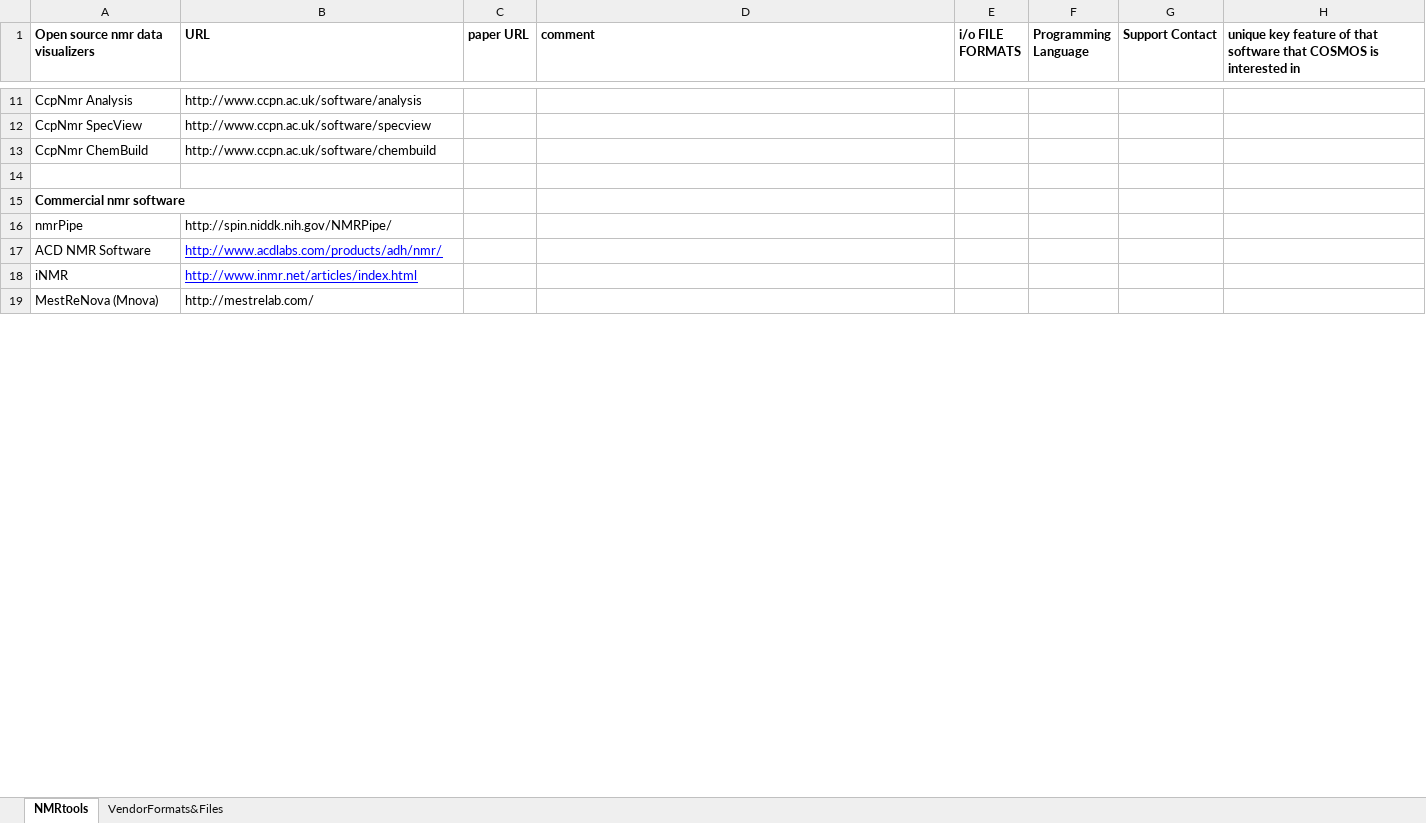
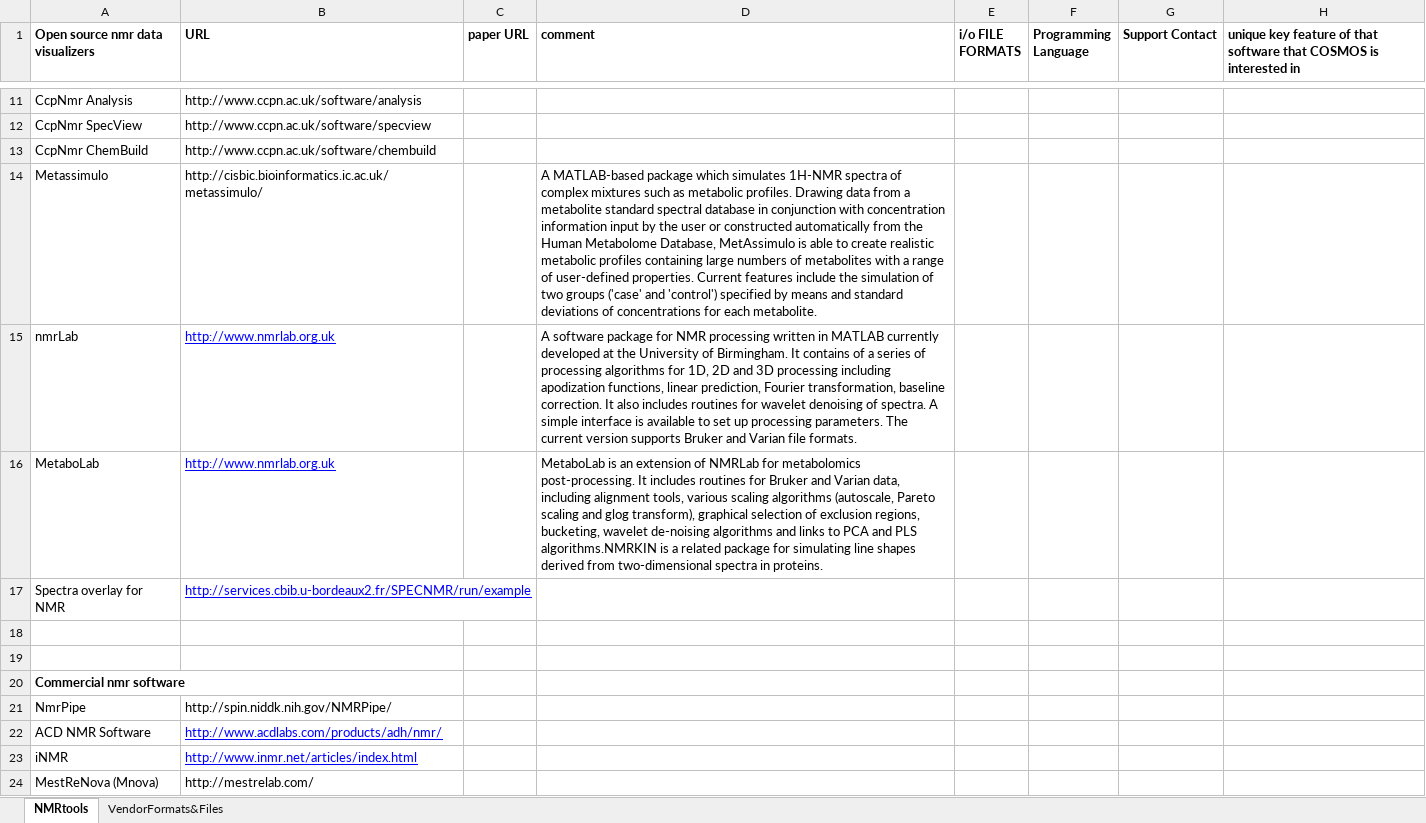
Before and after one commit to nmrML/nmrML, an Excel workbook: tools/MajorNMRTools.xlsx, sheet NMRtools, drawn as a sheet; only a part is shown, gaps mark what is left out; values as stored, in another font and other column widths than the file's, no borders; addresses are those after the commit; the diff covers the shown part only; the diff names each change by its address in the sheet, - before the commit and + after, or states it on an @@ line.

Commit message:
added further nmr tools and APIs

```diff
--- a/tools/MajorNMRTools.xlsx (sheet NMRtools)
+++ b/tools/MajorNMRTools.xlsx (sheet NMRtools)
+row 14: Metassimulo | http://cisbic.bioinformatics.ic.ac.uk/metassimulo/ |  | A MATLAB-based package which simulates 1H-NMR spectra of complex mixtures such as metabolic profiles. Drawing data from a metabolite standard spectral database in conjunction with concentration information input by the user or constructed automatically from the Human Metabolome Database, MetAssimulo is able to create realistic metabolic profiles containing large numbers of metabolites with a range of user-defined properties. Current features include the simulation of two groups ('case' and 'control') specified by means and standard deviations of concentrations for each metabolite.
+row 15: nmrLab | http://www.nmrlab.org.uk |  | A software package for NMR processing written in MATLAB currently developed at the University of Birmingham. It contains of a series of processing algorithms for 1D, 2D and 3D processing including apodization functions, linear prediction, Fourier transformation, baseline correction. It also includes routines for wavelet denoising of spectra. A simple interface is available to set up processing parameters. The current version supports Bruker and Varian file formats.
+row 16: MetaboLab | http://www.nmrlab.org.uk |  | MetaboLab is an extension of NMRLab for metabolomics post-processing. It includes routines for Bruker and Varian data, including alignment tools, various scaling algorithms (autoscale, Pareto scaling and glog transform), graphical selection of exclusion regions, bucketing, wavelet de-noising algorithms and links to PCA and PLS algorithms.NMRKIN is a related package for simulating line shapes derived from two-dimensional spectra in proteins.
+row 17: Spectra overlay for NMR | http://services.cbib.u-bordeaux2.fr/SPECNMR/run/example
+row 18: (empty)
-A21 (Open source nmr data visualizers): nmrPipe
+A21 (Open source nmr data visualizers): NmrPipe
```
Also changed, not shown: 29 added rows, 14 edited cells and cell formats elsewhere in this sheet.
